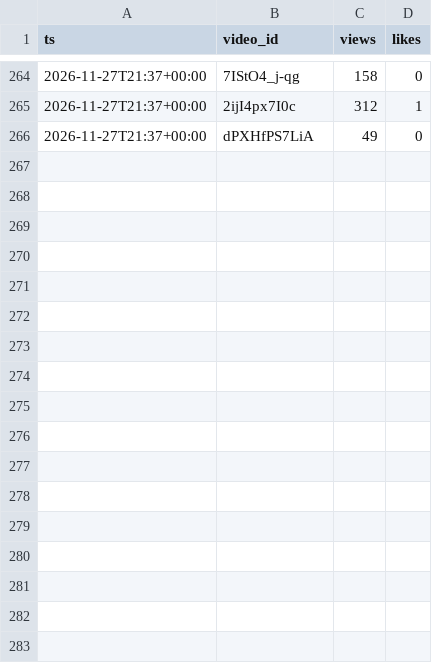
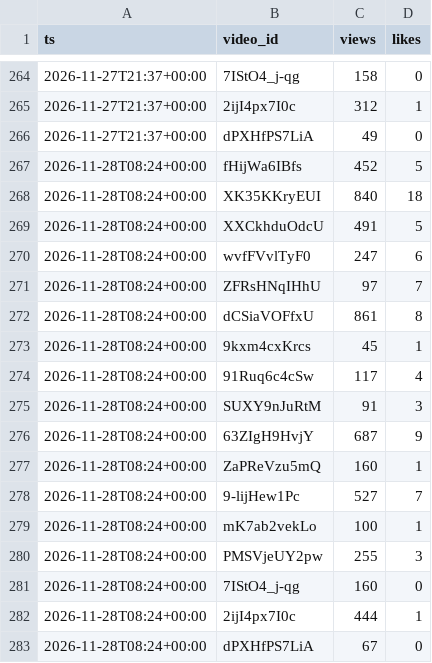
Before and after one commit to JotaEme29/antesdelos90-studio, a CSV file: data/history.csv, drawn as a sheet; only a part is shown, gaps mark what is left out; the diff names each change by its address in the sheet, - before the commit and + after, or states it on an @@ line.

```diff
--- a/data/history.csv
+++ b/data/history.csv
+row 267: 2026-11-28T08:24+00:00 | fHijWa6IBfs | 452 | 5
+row 268: 2026-11-28T08:24+00:00 | XK35KKryEUI | 840 | 18
+row 269: 2026-11-28T08:24+00:00 | XXCkhduOdcU | 491 | 5
+row 270: 2026-11-28T08:24+00:00 | wvfFVvlTyF0 | 247 | 6
+row 271: 2026-11-28T08:24+00:00 | ZFRsHNqIHhU | 97 | 7
+row 272: 2026-11-28T08:24+00:00 | dCSiaVOFfxU | 861 | 8
+row 273: 2026-11-28T08:24+00:00 | 9kxm4cxKrcs | 45 | 1
+row 274: 2026-11-28T08:24+00:00 | 91Ruq6c4cSw | 117 | 4
+row 275: 2026-11-28T08:24+00:00 | SUXY9nJuRtM | 91 | 3
+row 276: 2026-11-28T08:24+00:00 | 63ZIgH9HvjY | 687 | 9
+row 277: 2026-11-28T08:24+00:00 | ZaPReVzu5mQ | 160 | 1
+row 278: 2026-11-28T08:24+00:00 | 9-lijHew1Pc | 527 | 7
+row 279: 2026-11-28T08:24+00:00 | mK7ab2vekLo | 100 | 1
+row 280: 2026-11-28T08:24+00:00 | PMSVjeUY2pw | 255 | 3
+row 281: 2026-11-28T08:24+00:00 | 7IStO4_j-qg | 160 | 0
+row 282: 2026-11-28T08:24+00:00 | 2ijI4px7I0c | 444 | 1
+row 283: 2026-11-28T08:24+00:00 | dPXHfPS7LiA | 67 | 0
```
Also changed, not shown: 2 other files.
